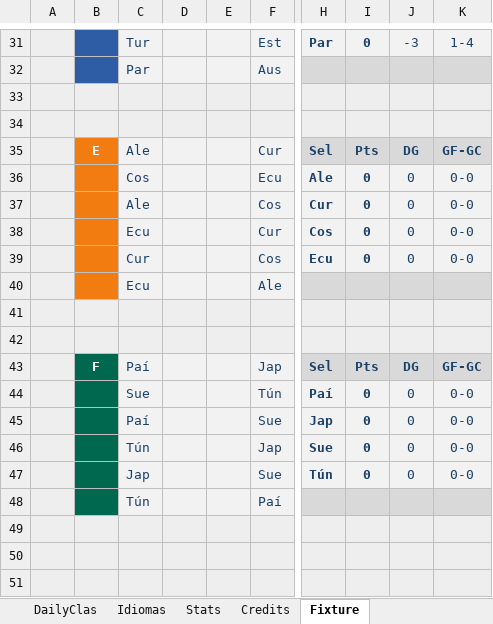
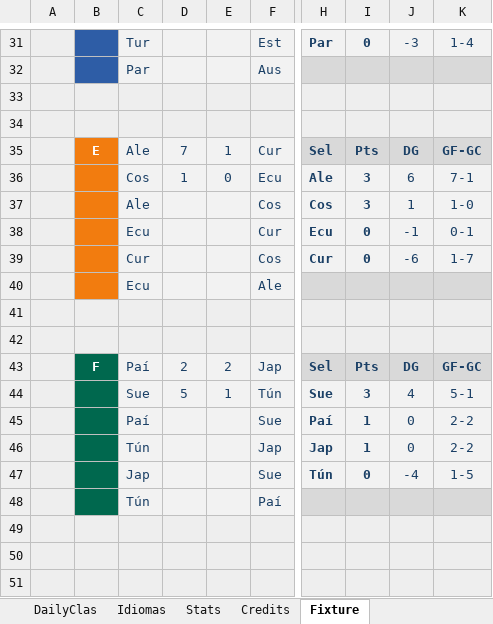
Before and after one commit to metaporramundial2026/porra, an Excel workbook: porra.xlsx, sheet Fixture, drawn as a sheet; only a part is shown, gaps mark what is left out; values as stored, in another font and other column widths than the file's, no borders; conditional formats not drawn; the diff covers the shown part only; the diff names each change by its address in the sheet, - before the commit and + after, or states it on an @@ line.

```diff
--- a/porra.xlsx (sheet Fixture)
+++ b/porra.xlsx (sheet Fixture)
-D35: (empty)
+D35: 7
-E35: (empty)
+E35: 1
-D36: (empty)
+D36: 1
-E36: (empty)
+E36: 0
-I36:I37: 0
+I36:I37: 3
-J36: 0
+J36: 6
-K36: 0-0
+K36: 7-1
-H37: Cur
+H37: Cos
-J37: 0
+J37: 1
-K37: 0-0
+K37: 1-0
-H38: Cos
+H38: Ecu
-J38: 0
+J38: -1
-K38: 0-0
+K38: 0-1
-H39: Ecu
+H39: Cur
-J39: 0
+J39: -6
-K39: 0-0
+K39: 1-7
-D43: (empty)
+D43: 2
-E43: (empty)
+E43: 2
-D44: (empty)
+D44: 5
-E44: (empty)
+E44: 1
-H44: Paí
+H44: Sue
-I44: 0
+I44: 3
-J44: 0
+J44: 4
-K44: 0-0
+K44: 5-1
-H45: Jap
+H45: Paí
-I45:I46: 0
+I45:I46: 1
-K45:K46: 0-0
+K45:K46: 2-2
-H46: Sue
+H46: Jap
-J47: 0
+J47: -4
-K47: 0-0
+K47: 1-5
```
Also changed, not shown: 13 edited cells elsewhere in this sheet, sheet ADMIN, sheet CLAS, sheet WORLDCUP, sheet Home, sheet Stats, hidden cells, charts or pictures.
